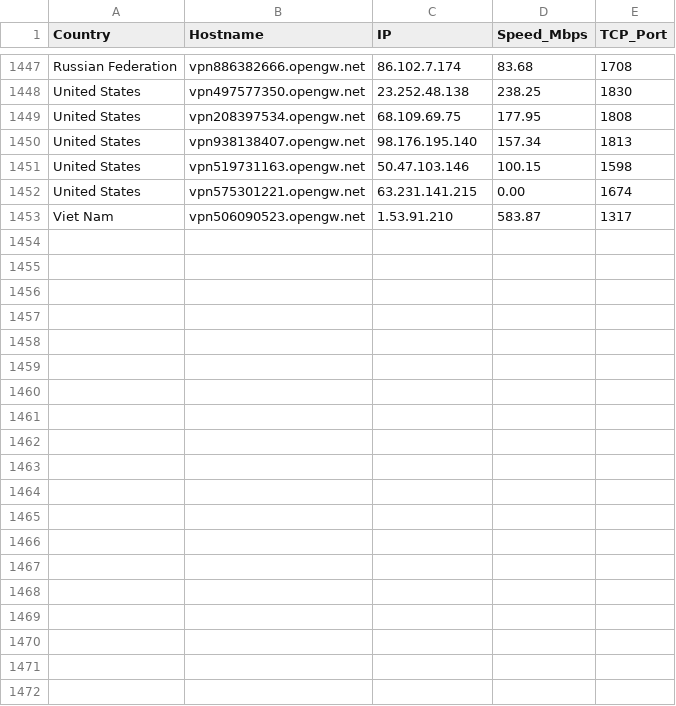
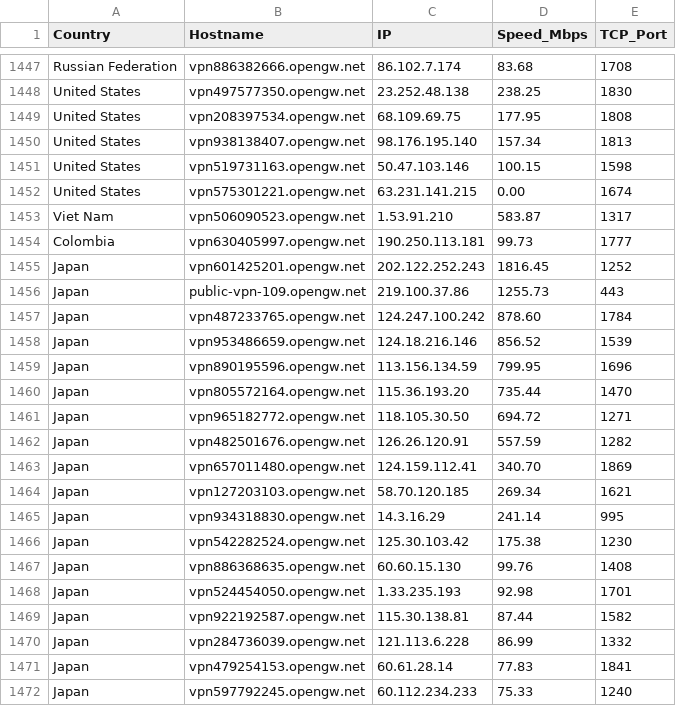
Before and after one commit to sdise/vpngate, a CSV file: vpngate.csv, drawn as a sheet; only a part is shown, gaps mark what is left out; the diff covers the shown part only.

```diff
--- a/vpngate.csv
+++ b/vpngate.csv
@@ -1453 +1453,20 @@ United States,vpn575301221.opengw.net,63.231.141.215,0.00,1674
 Viet Nam,vpn506090523.opengw.net,1.53.91.210,583.87,1317
+Colombia,vpn630405997.opengw.net,190.250.113.181,99.73,1777
+Japan,vpn601425201.opengw.net,202.122.252.243,1816.45,1252
+Japan,public-vpn-109.opengw.net,219.100.37.86,1255.73,443
+Japan,vpn487233765.opengw.net,124.247.100.242,878.60,1784
+Japan,vpn953486659.opengw.net,124.18.216.146,856.52,1539
+Japan,vpn890195596.opengw.net,113.156.134.59,799.95,1696
+Japan,vpn805572164.opengw.net,115.36.193.20,735.44,1470
+Japan,vpn965182772.opengw.net,118.105.30.50,694.72,1271
+Japan,vpn482501676.opengw.net,126.26.120.91,557.59,1282
+Japan,vpn657011480.opengw.net,124.159.112.41,340.70,1869
+Japan,vpn127203103.opengw.net,58.70.120.185,269.34,1621
+Japan,vpn934318830.opengw.net,14.3.16.29,241.14,995
+Japan,vpn542282524.opengw.net,125.30.103.42,175.38,1230
+Japan,vpn886368635.opengw.net,60.60.15.130,99.76,1408
+Japan,vpn524454050.opengw.net,1.33.235.193,92.98,1701
+Japan,vpn922192587.opengw.net,115.30.138.81,87.44,1582
+Japan,vpn284736039.opengw.net,121.113.6.228,86.99,1332
+Japan,vpn479254153.opengw.net,60.61.28.14,77.83,1841
+Japan,vpn597792245.opengw.net,60.112.234.233,75.33,1240
```
Also changed, not shown: 15 added rows elsewhere in this file, vpngate_tested.csv, 6 other files.
